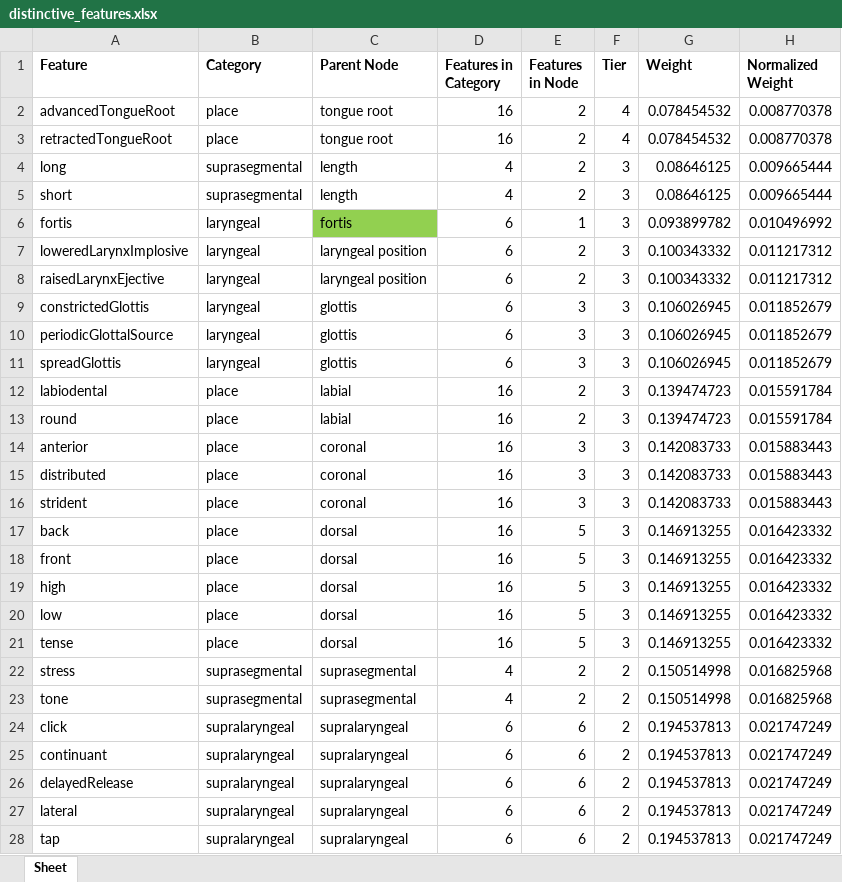
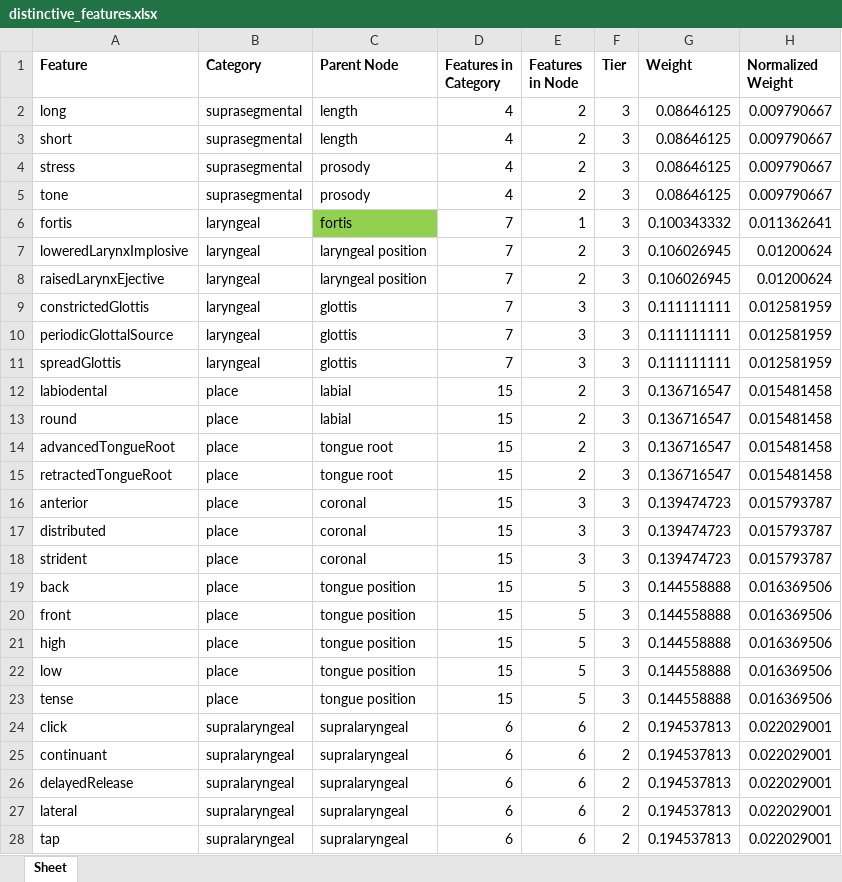
Before and after one commit to pgeorgis/LST_MScThesis, an Excel workbook: Code/Phones/distinctive_features.xlsx, sheet Sheet, drawn as a sheet; only a part is shown; values as stored, in another font and other column widths than the file's, no borders; conditional formats not drawn; removed rows and columns are numbered as before the commit, all else as after; the diff covers the shown part only; the diff names each change by its address in the sheet, - before the commit and + after, or states it on an @@ line.

Commit message:
Updated feature weighting scheme

```diff
--- a/Code/Phones/distinctive_features.xlsx (sheet Sheet)
+++ b/Code/Phones/distinctive_features.xlsx (sheet Sheet)
-row 2: advancedTongueRoot | place | tongue root | 16 | 2 | 4 | 0.078454532 | 0.008770378
-row 3: retractedTongueRoot | place | tongue root | 16 | 2 | 4 | 0.078454532 | 0.008770378
-H2:H3 (Normalized Weight): 0.009665444
+H2:H3 (Normalized Weight): 0.009790667
+row 4: stress | suprasegmental | prosody | 4 | 2 | 3 | 0.08646125 | 0.009790667
+row 5: tone | suprasegmental | prosody | 4 | 2 | 3 | 0.08646125 | 0.009790667
-D6:D11 (Features in Category): 6
+D6:D11 (Features in Category): 7
-G6 (Weight): 0.093899782
+G6 (Weight): 0.100343332
-H6 (Normalized Weight): 0.010496992
+H6 (Normalized Weight): 0.011362641
-G7:G8 (Weight): 0.100343332
+G7:G8 (Weight): 0.106026945
-H7:H8 (Normalized Weight): 0.011217312
+H7:H8 (Normalized Weight): 0.01200624
-G9:G11 (Weight): 0.106026945
+G9:G11 (Weight): 0.111111111
-H9:H11 (Normalized Weight): 0.011852679
+H9:H11 (Normalized Weight): 0.012581959
-D12:D13 (Features in Category): 16
+D12:D13 (Features in Category): 15
-G12:G13 (Weight): 0.139474723
+G12:G13 (Weight): 0.136716547
-H12:H13 (Normalized Weight): 0.015591784
+H12:H13 (Normalized Weight): 0.015481458
+row 14: advancedTongueRoot | place | tongue root | 15 | 2 | 3 | 0.136716547 | 0.015481458
+row 15: retractedTongueRoot | place | tongue root | 15 | 2 | 3 | 0.136716547 | 0.015481458
-D16:D23 (Features in Category): 16
+D16:D23 (Features in Category): 15
-G16:G18 (Weight): 0.142083733
+G16:G18 (Weight): 0.139474723
-H16:H18 (Normalized Weight): 0.015883443
+H16:H18 (Normalized Weight): 0.015793787
-C19:C23 (Parent Node): dorsal
+C19:C23 (Parent Node): tongue position
-G19:G23 (Weight): 0.146913255
+G19:G23 (Weight): 0.144558888
-H19:H23 (Normalized Weight): 0.016423332
+H19:H23 (Normalized Weight): 0.016369506
-row 22: stress | suprasegmental | suprasegmental | 4 | 2 | 2 | 0.150514998 | 0.016825968
-row 23: tone | suprasegmental | suprasegmental | 4 | 2 | 2 | 0.150514998 | 0.016825968
-H24:H28 (Normalized Weight): 0.021747249
+H24:H28 (Normalized Weight): 0.022029001
```
Also changed, not shown: 1 added row, 1 removed row and 18 edited cells elsewhere in this sheet, formulas that keep their value, 1 other file.
